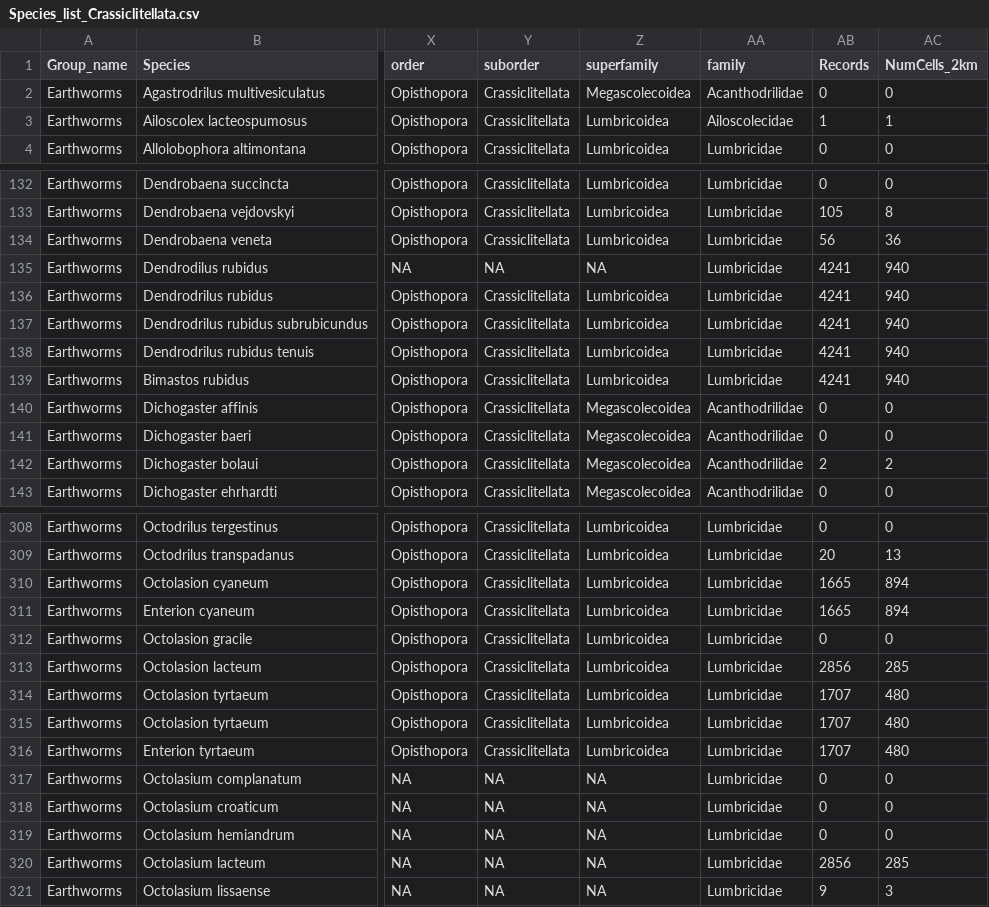
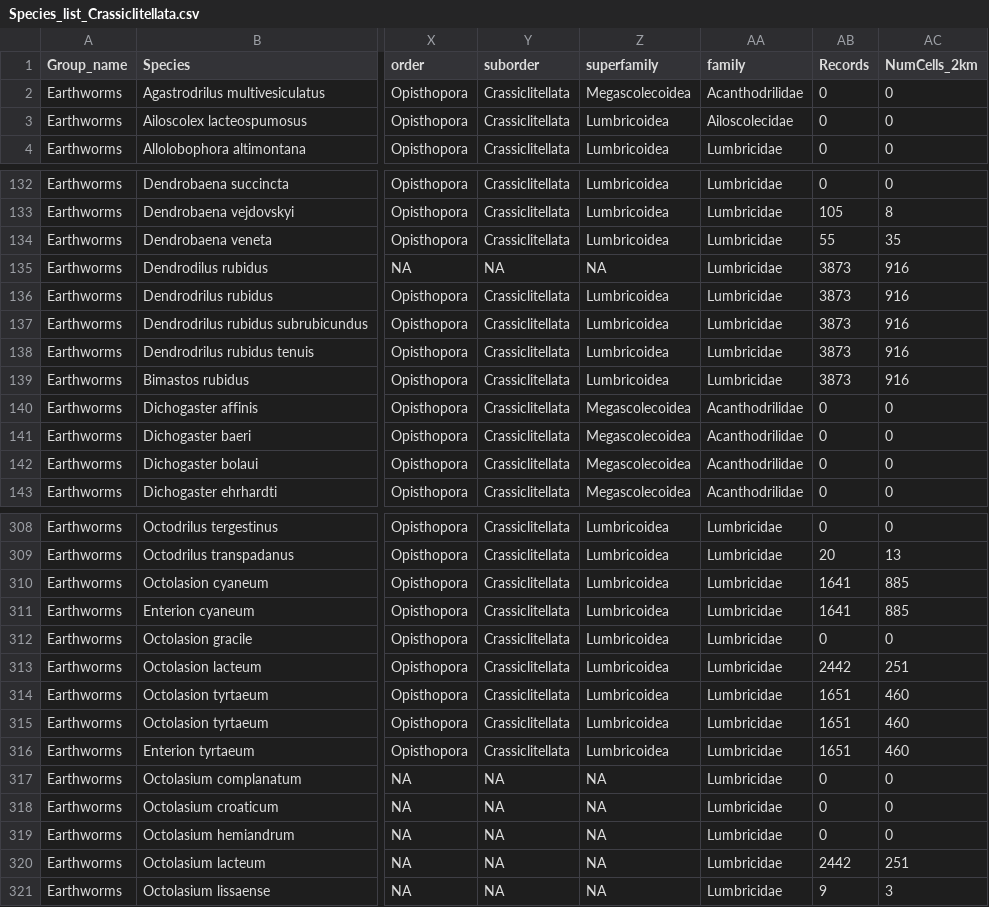
Before and after one commit to JeMaNd-r/SoilBiodiversity, a CSV file: results/Species_list_Crassiclitellata.csv, drawn as a sheet; only a part is shown, gaps mark what is left out; the diff covers the shown part only; the diff names each change by its address in the sheet, - before the commit and + after, or states it on an @@ line.

```diff
--- a/results/Species_list_Crassiclitellata.csv
+++ b/results/Species_list_Crassiclitellata.csv
-AB3 (Records): 1
+AB3 (Records): 0
-AC3 (NumCells_2km): 1
+AC3 (NumCells_2km): 0
-AB134 (Records): 56
+AB134 (Records): 55
-AC134 (NumCells_2km): 36
+AC134 (NumCells_2km): 35
-AB135:AB139 (Records): 4241
+AB135:AB139 (Records): 3873
-AC135:AC139 (NumCells_2km): 940
+AC135:AC139 (NumCells_2km): 916
-AB142 (Records): 2
+AB142 (Records): 0
-AC142 (NumCells_2km): 2
+AC142 (NumCells_2km): 0
-AB310:AB311 (Records): 1665
+AB310:AB311 (Records): 1641
-AC310:AC311 (NumCells_2km): 894
+AC310:AC311 (NumCells_2km): 885
-AB313 (Records): 2856
+AB313 (Records): 2442
-AC313 (NumCells_2km): 285
+AC313 (NumCells_2km): 251
-AB314:AB316 (Records): 1707
+AB314:AB316 (Records): 1651
-AC314:AC316 (NumCells_2km): 480
+AC314:AC316 (NumCells_2km): 460
-AB320 (Records): 2856
+AB320 (Records): 2442
-AC320 (NumCells_2km): 285
+AC320 (NumCells_2km): 251
```
Also changed, not shown: 109 edited cells elsewhere in this file.
